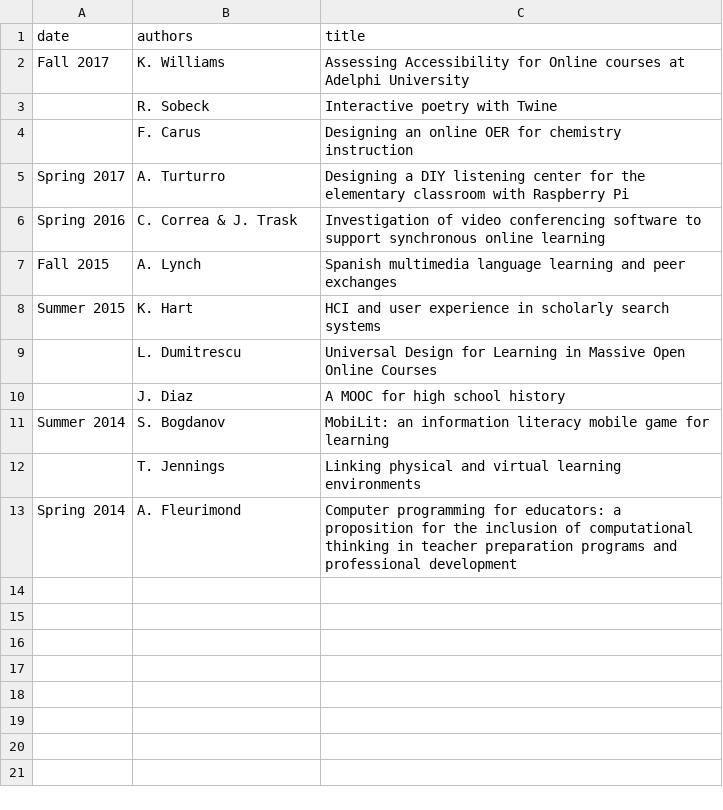
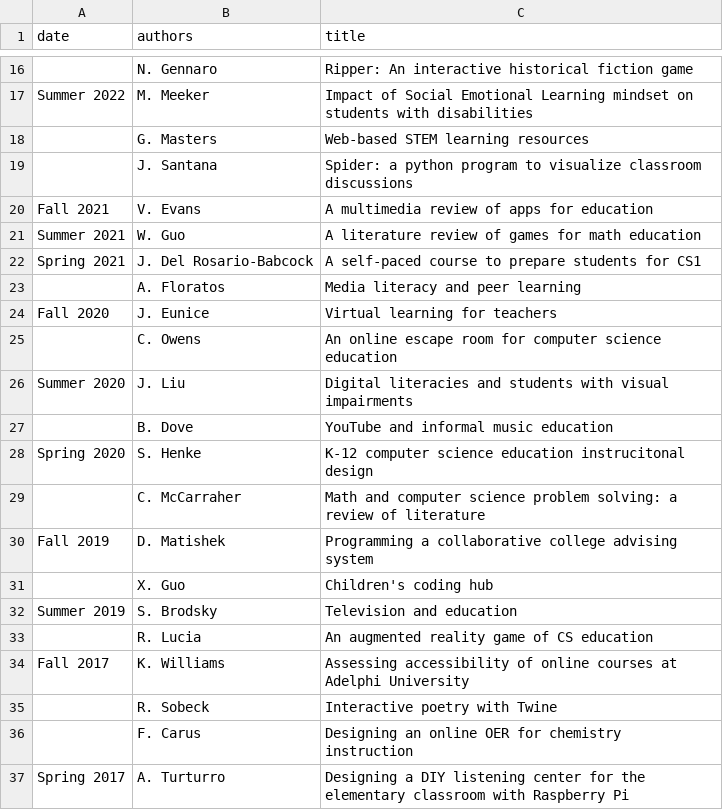
Before and after one commit to mcuringa/mcuringa.github.com, a CSV file: _data/theses.csv, drawn as a sheet; only a part is shown, gaps mark what is left out; the shorter side is filled out with more unchanged rows; the diff covers the shown part only.

Commit message:
current through Fall 2023

```diff
--- a/_data/theses.csv
+++ b/_data/theses.csv
@@ -2,2 +16,20 @@ date,authors,title
-Fall 2017,K. Williams,Assessing Accessibility for Online courses at Adelphi University
+,N. Gennaro, Ripper: An interactive historical fiction game
+Summer 2022,M. Meeker,Impact of Social Emotional Learning mindset on students with disabilities
+,G. Masters,Web-based STEM learning resources
+,J. Santana, Spider: a python program to visualize classroom discussions
+Fall 2021, V. Evans,A multimedia review of apps for education
+Summer 2021,W. Guo,A literature review of games for math education
+Spring 2021,J. Del Rosario-Babcock,A self-paced course to prepare students for CS1
+,A. Floratos,Media literacy and peer learning
+Fall 2020,J. Eunice, Virtual learning for teachers
+,C. Owens,An online escape room for computer science education
+Summer 2020,J. Liu,Digital literacies and students with visual impairments
+,B. Dove,YouTube and informal music education
+Spring 2020,S. Henke, K-12 computer science education instrucitonal design
+,C. McCarraher, Math and computer science problem solving: a review of literature
+Fall 2019,D. Matishek,Programming a collaborative college advising system
+,X. Guo,Children's coding hub
+Summer 2019,S. Brodsky,Television and education
+,R. Lucia,An augmented reality game of CS education
+Fall 2017,K. Williams,Assessing accessibility of online courses at Adelphi University
 ,R. Sobeck,Interactive poetry with Twine
```
Also changed, not shown: 16 added rows elsewhere in this file.
